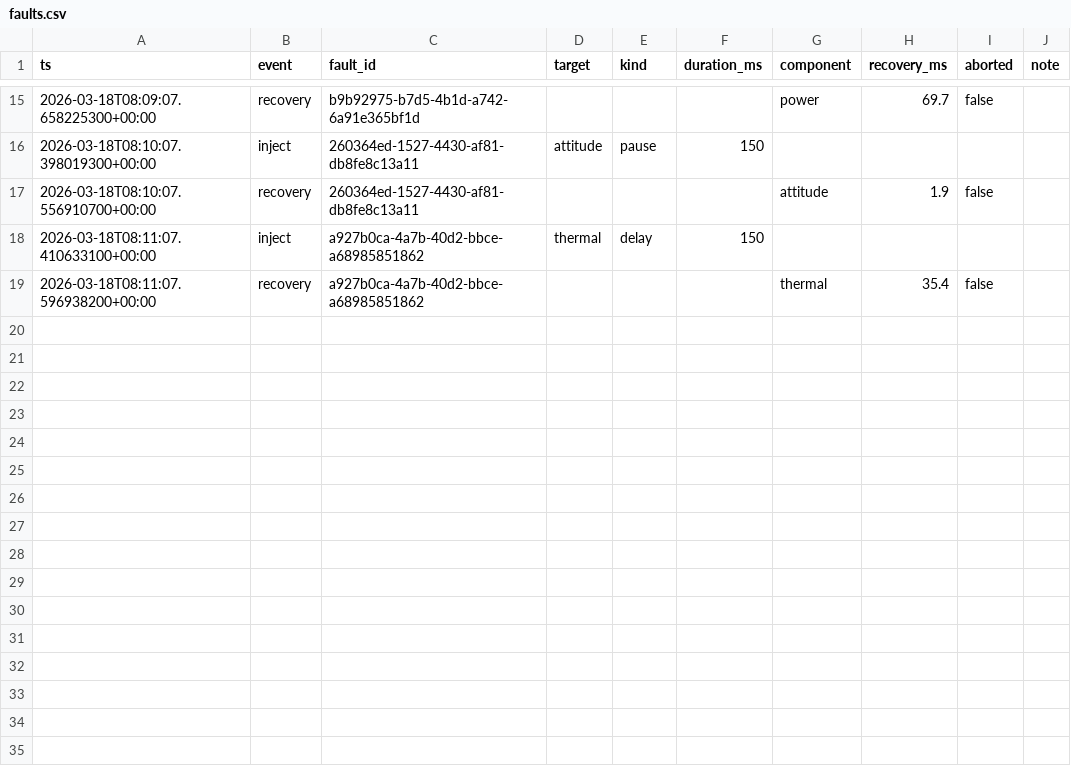
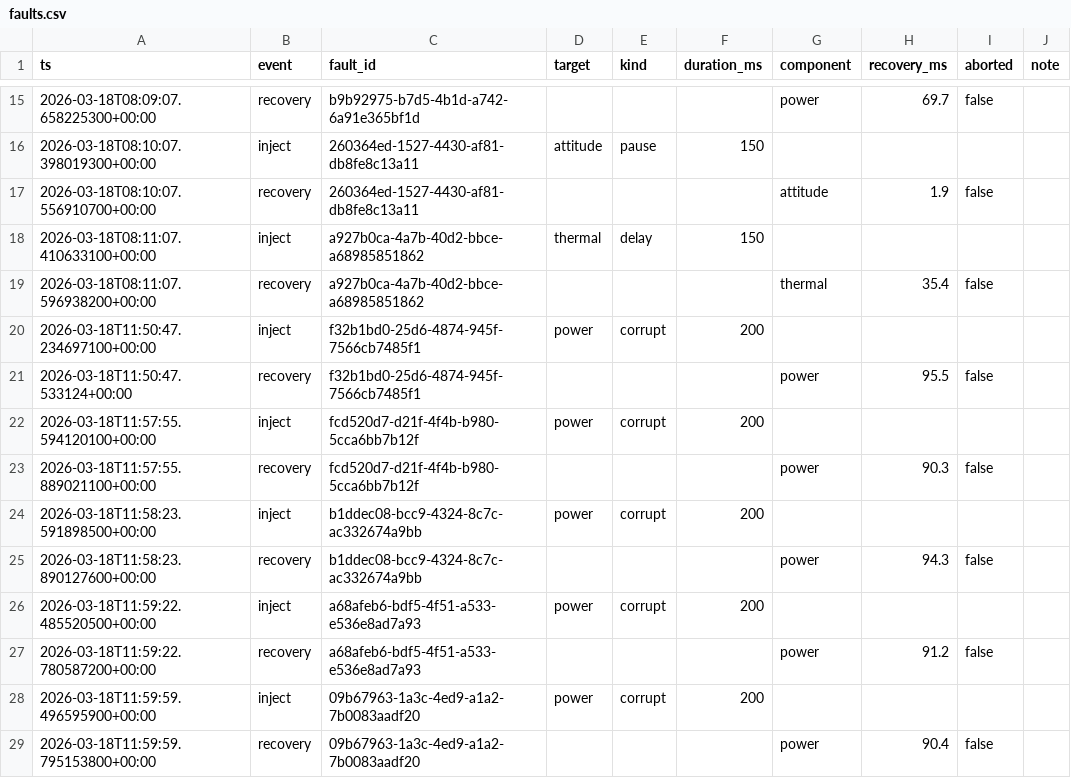
Before and after one commit to Tyyyyy20/RTS-Assignment, a CSV file: satellite_ocs/logs/faults.csv, drawn as a sheet; only a part is shown, gaps mark what is left out.

```diff
--- a/satellite_ocs/logs/faults.csv
+++ b/satellite_ocs/logs/faults.csv
@@ -19 +19,11 @@ ts,event,fault_id,target,kind,duration_ms,component,recovery_ms,aborted,note
 2026-03-18T08:11:07.596938200+00:00,recovery,a927b0ca-4a7b-40d2-bbce-a68985851862,,,,thermal,35.4,false,
+2026-03-18T11:50:47.234697100+00:00,inject,f32b1bd0-25d6-4874-945f-7566cb7485f1,power,corrupt,200,,,,
+2026-03-18T11:50:47.533124+00:00,recovery,f32b1bd0-25d6-4874-945f-7566cb7485f1,,,,power,95.5,false,
+2026-03-18T11:57:55.594120100+00:00,inject,fcd520d7-d21f-4f4b-b980-5cca6bb7b12f,power,corrupt,200,,,,
+2026-03-18T11:57:55.889021100+00:00,recovery,fcd520d7-d21f-4f4b-b980-5cca6bb7b12f,,,,power,90.3,false,
+2026-03-18T11:58:23.591898500+00:00,inject,b1ddec08-bcc9-4324-8c7c-ac332674a9bb,power,corrupt,200,,,,
+2026-03-18T11:58:23.890127600+00:00,recovery,b1ddec08-bcc9-4324-8c7c-ac332674a9bb,,,,power,94.3,false,
+2026-03-18T11:59:22.485520500+00:00,inject,a68afeb6-bdf5-4f51-a533-e536e8ad7a93,power,corrupt,200,,,,
+2026-03-18T11:59:22.780587200+00:00,recovery,a68afeb6-bdf5-4f51-a533-e536e8ad7a93,,,,power,91.2,false,
+2026-03-18T11:59:59.496595900+00:00,inject,09b67963-1a3c-4ed9-a1a2-7b0083aadf20,power,corrupt,200,,,,
+2026-03-18T11:59:59.795153800+00:00,recovery,09b67963-1a3c-4ed9-a1a2-7b0083aadf20,,,,power,90.4,false,
```
Also changed, not shown: satellite_ocs/logs/cpu.csv, satellite_ocs/logs/downlink.csv, 7 other files.
